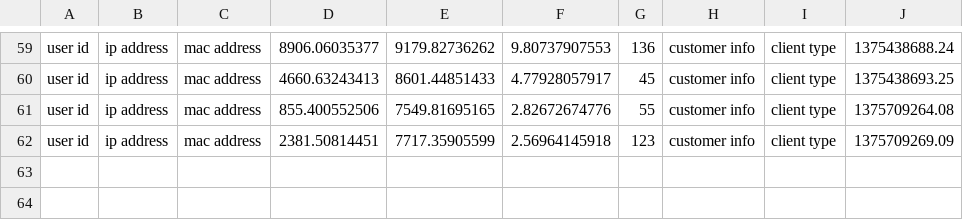
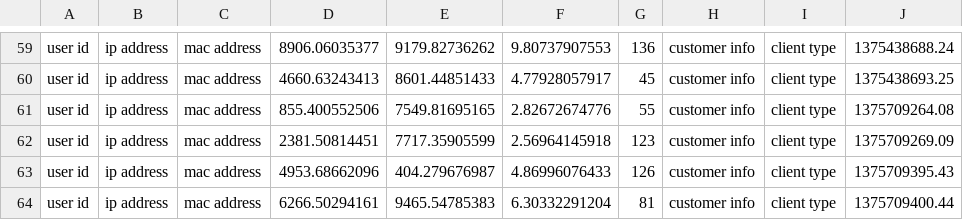
Before and after one commit to barchinsky/NetworkManagmentTool, a CSV file: data/bb.csv, drawn as a sheet; only a part is shown, gaps mark what is left out.

```diff
--- a/data/bb.csv
+++ b/data/bb.csv
@@ -62 +62,3 @@ user id,ip address,mac address,855.400552506,7549.81695165,2.82672674776,55,cust
 user id,ip address,mac address,2381.50814451,7717.35905599,2.56964145918,123,customer info,client type,1375709269.09
+user id,ip address,mac address,4953.68662096,404.279676987,4.86996076433,126,customer info,client type,1375709395.43
+user id,ip address,mac address,6266.50294161,9465.54785383,6.30332291204,81,customer info,client type,1375709400.44
```
Also changed, not shown: data/iptv.csv, data/voip.csv, 7 other files.
